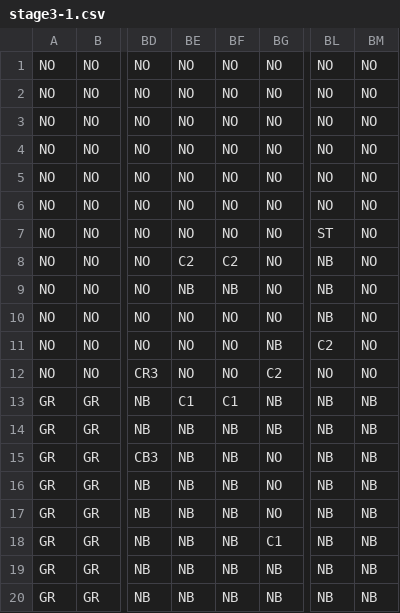
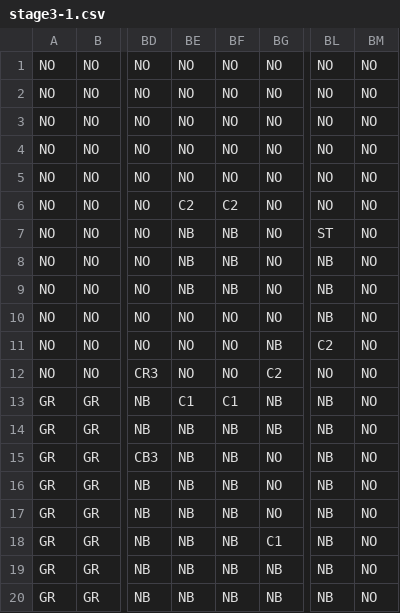
Before and after one commit to RyuseiYadoumaru/HewProject2022, a CSV file: HewProject2022/assets/MapData/stage3-1.csv, drawn as a sheet; only a part is shown, gaps mark what is left out; the diff names each change by its address in the sheet, - before the commit and + after, or states it on an @@ line.

```diff
--- a/HewProject2022/assets/MapData/stage3-1.csv
+++ b/HewProject2022/assets/MapData/stage3-1.csv
-BE6: NO
+BE6: C2
-BF6: NO
+BF6: C2
-BE7: NO
+BE7: NB
-BF7: NO
+BF7: NB
-BE8: C2
+BE8: NB
-BF8: C2
+BF8: NB
-BM13:BM20: NB
+BM13:BM20: NO
```
Also changed, not shown: HewProject2022/assets/MapData/stage2-4.csv, HewProject2022/assets/MapData/stage3-2.csv, 8 other files.
